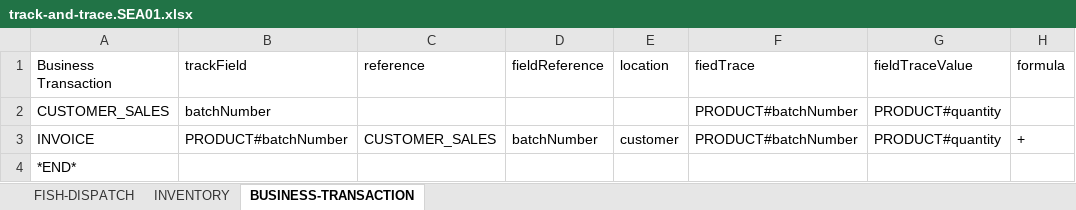
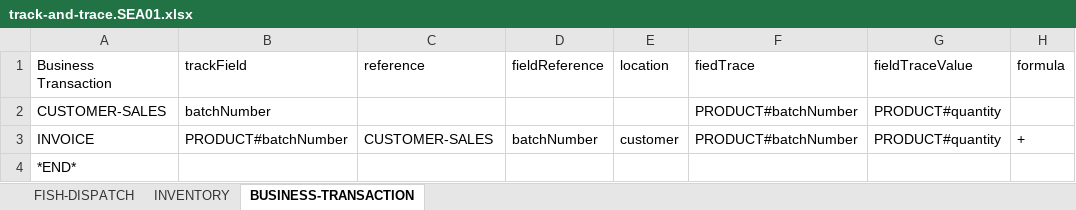
Before and after one commit to leogzl-rust/nemoo-icp-core, an Excel workbook: config/config/track-and-trace.SEA01.xlsx, sheet BUSINESS-TRANSACTION, drawn as a sheet; values as stored, in another font and other column widths than the file's, no borders; the diff names each change by its address in the sheet, - before the commit and + after, or states it on an @@ line.

Commit message:
From bjo-sea01 fix long- 2023-12-01.014416

```diff
--- a/config/config/track-and-trace.SEA01.xlsx (sheet BUSINESS-TRANSACTION)
+++ b/config/config/track-and-trace.SEA01.xlsx (sheet BUSINESS-TRANSACTION)
-A2 (Business Transaction): CUSTOMER_SALES
+A2 (Business Transaction): CUSTOMER-SALES
-C3 (reference): CUSTOMER_SALES
+C3 (reference): CUSTOMER-SALES
```
Also changed, not shown: sheet INVENTORY.
